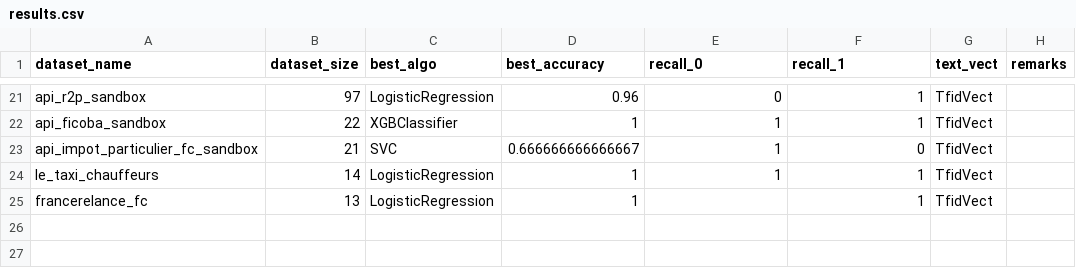
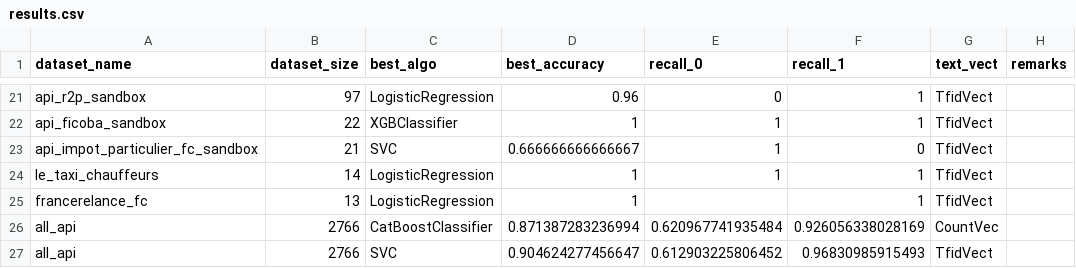
Before and after one commit to etalab-ia/explainable_api, a CSV file: output/results.csv, drawn as a sheet; only a part is shown, gaps mark what is left out; the diff names each change by its address in the sheet, - before the commit and + after, or states it on an @@ line.

Commit message:
add results for all api in results csv file

```diff
--- a/output/results.csv
+++ b/output/results.csv
+row 26: all_api | 2766 | CatBoostClassifier | 0.871387283236994 | 0.620967741935484 | 0.926056338028169 | CountVec
+row 27: all_api | 2766 | SVC | 0.904624277456647 | 0.612903225806452 | 0.96830985915493 | TfidVect
```
